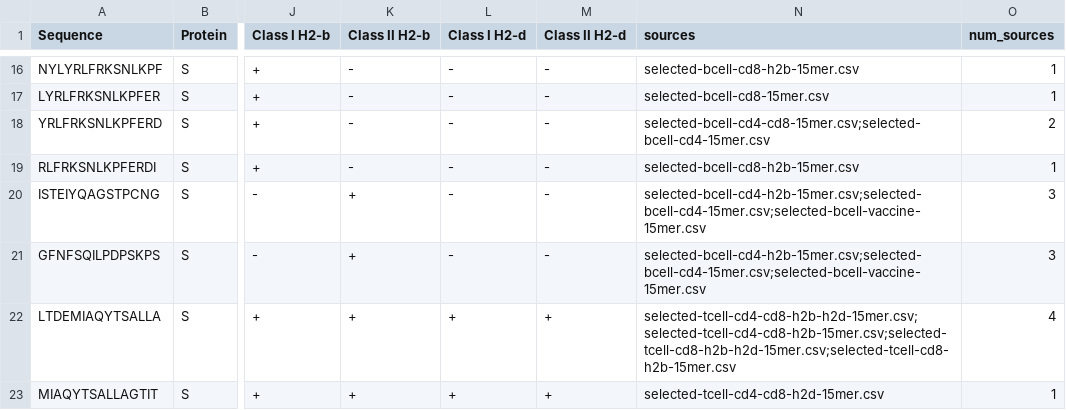
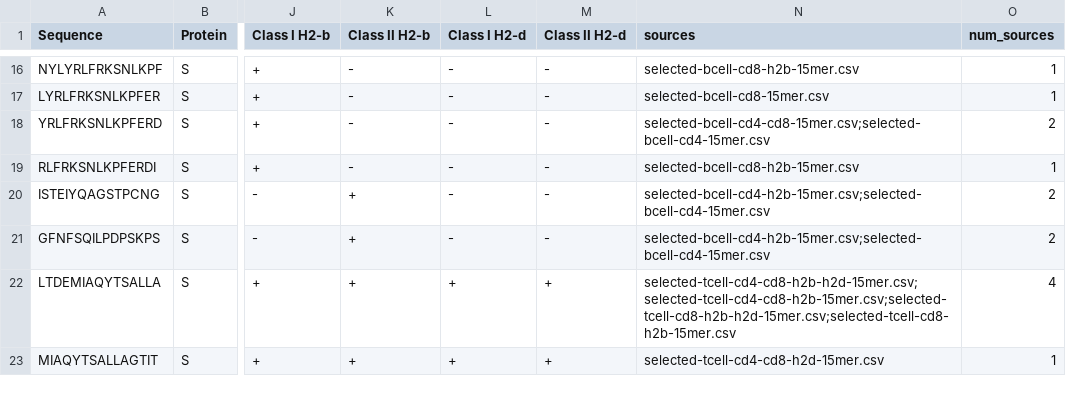
Before and after one commit to pirl-unc/Landscape-and-Selection-of-Vaccine-Epitopes-in-SARS-CoV-2, a CSV file: vaccine-peptides/final-vaccine-peptides-h2b-15mer.csv, drawn as a sheet; only a part is shown, gaps mark what is left out; the diff names each change by its address in the sheet, - before the commit and + after, or states it on an @@ line.

```diff
--- a/vaccine-peptides/final-vaccine-peptides-h2b-15mer.csv
+++ b/vaccine-peptides/final-vaccine-peptides-h2b-15mer.csv
-N20:N21 (sources): selected-bcell-cd4-h2b-15mer.csv;selected-bcell-cd4-15mer.csv;selected-bcell-vaccine-15mer.csv
+N20:N21 (sources): selected-bcell-cd4-h2b-15mer.csv;selected-bcell-cd4-15mer.csv
-O20:O21 (num_sources): 3
+O20:O21 (num_sources): 2
```
Also changed, not shown: vaccine-peptides/final-vaccine-peptides-h2b-21mer.csv, vaccine-peptides/final-vaccine-peptides-h2d-15mer.csv, 47 other files.
